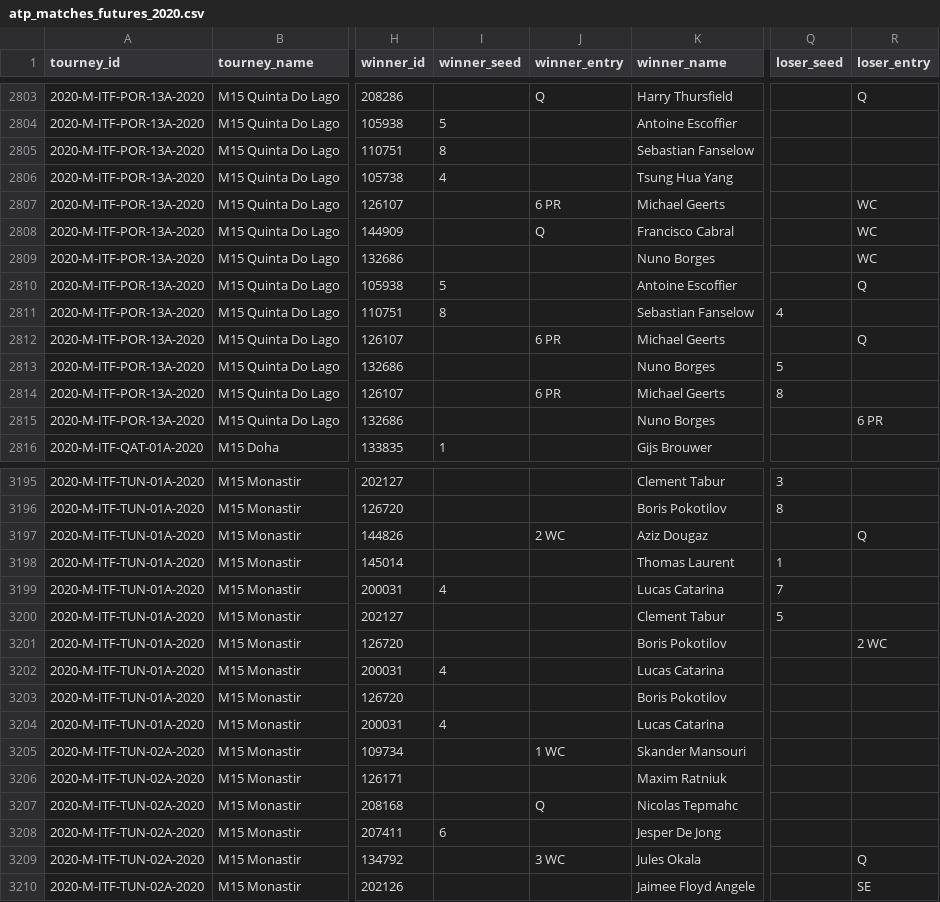
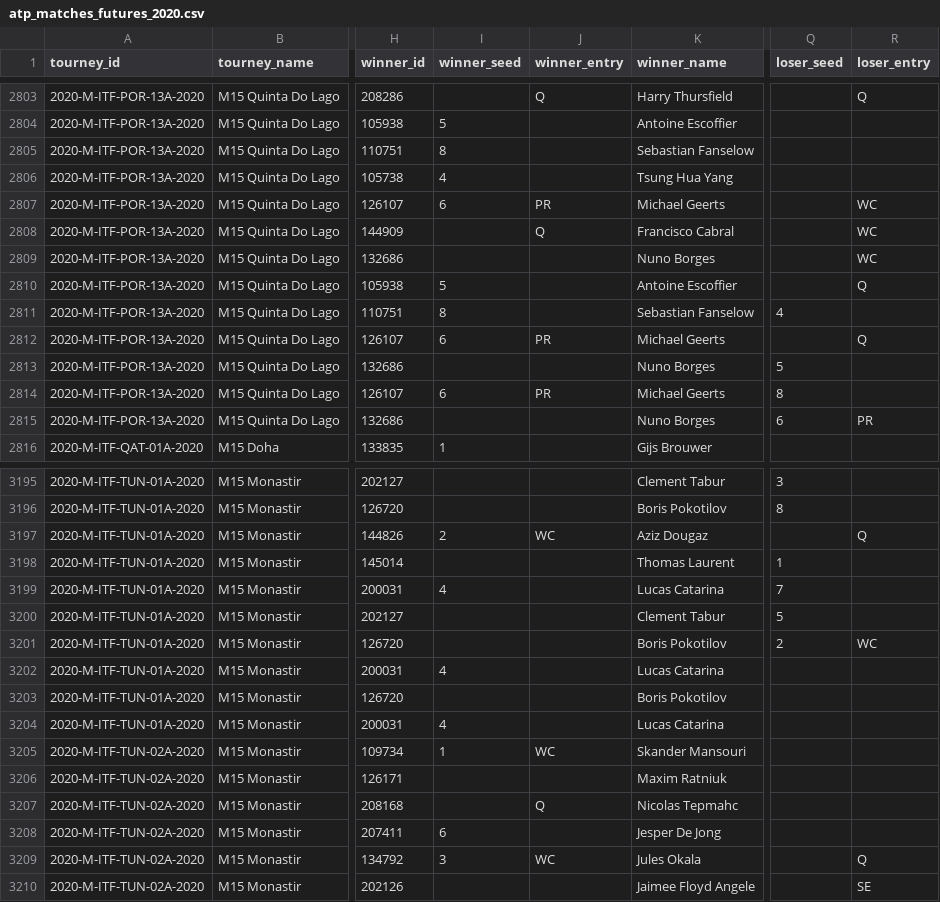
Before and after one commit to JeffSackmann/tennis_atp, a CSV file: atp_matches_futures_2020.csv, drawn as a sheet; only a part is shown, gaps mark what is left out; the diff covers the shown part only; the diff names each change by its address in the sheet, - before the commit and + after, or states it on an @@ line.

Commit message:
clean up itf seeds/entries
per issue #134, separate seeds and entries into proper columns when they were combined in the entry column.

```diff
--- a/atp_matches_futures_2020.csv
+++ b/atp_matches_futures_2020.csv
-I2807 (winner_seed): (empty)
+I2807 (winner_seed): 6
-J2807 (winner_entry): 6 PR
+J2807 (winner_entry): PR
-I2812 (winner_seed): (empty)
+I2812 (winner_seed): 6
-J2812 (winner_entry): 6 PR
+J2812 (winner_entry): PR
-I2814 (winner_seed): (empty)
+I2814 (winner_seed): 6
-J2814 (winner_entry): 6 PR
+J2814 (winner_entry): PR
-Q2815 (loser_seed): (empty)
+Q2815 (loser_seed): 6
-R2815 (loser_entry): 6 PR
+R2815 (loser_entry): PR
-I3197 (winner_seed): (empty)
+I3197 (winner_seed): 2
-J3197 (winner_entry): 2 WC
+J3197 (winner_entry): WC
-Q3201 (loser_seed): (empty)
+Q3201 (loser_seed): 2
-R3201 (loser_entry): 2 WC
+R3201 (loser_entry): WC
-I3205 (winner_seed): (empty)
+I3205 (winner_seed): 1
-J3205 (winner_entry): 1 WC
+J3205 (winner_entry): WC
-I3209 (winner_seed): (empty)
+I3209 (winner_seed): 3
-J3209 (winner_entry): 3 WC
+J3209 (winner_entry): WC
```
Also changed, not shown: 143 edited cells elsewhere in this file, 3 other files.
